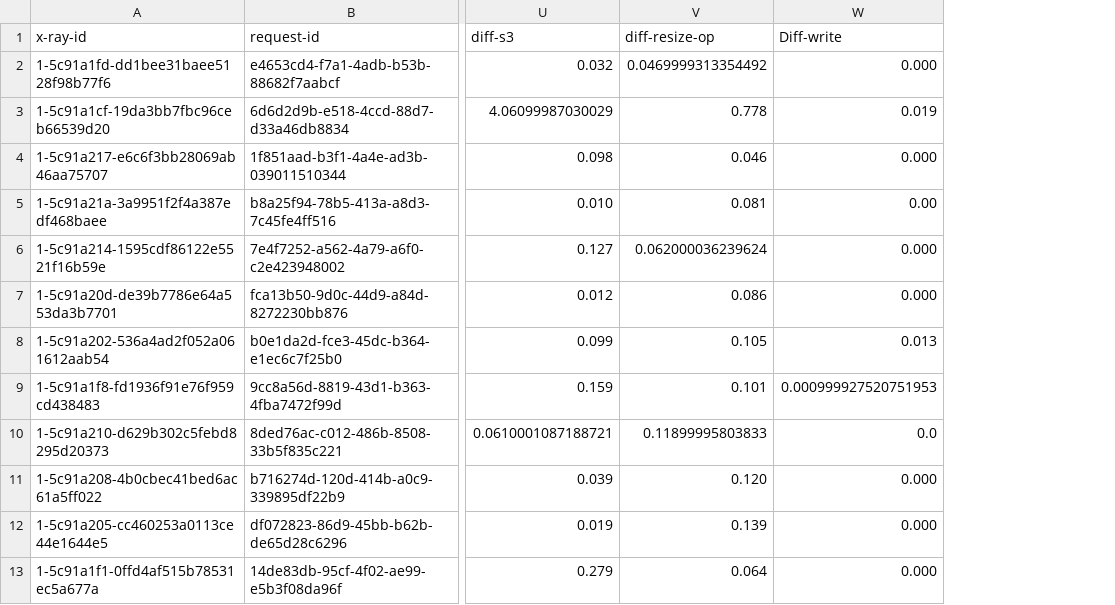
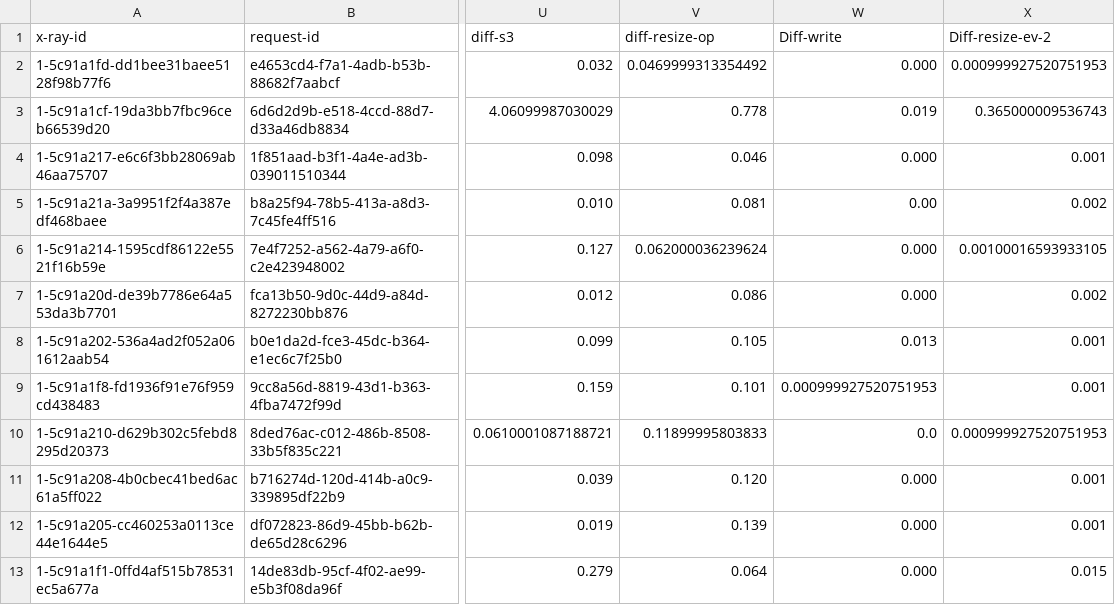
Before and after one commit to seminario-dos/image-handler, a CSV file: xray-data/logs-numbers-1.csv, drawn as a sheet; only a part is shown, gaps mark what is left out; the diff names each change by its address in the sheet, - before the commit and + after, or states it on an @@ line.

Commit message:
update on csv file

```diff
--- a/xray-data/logs-numbers-1.csv
+++ b/xray-data/logs-numbers-1.csv
+column X (Diff-resize-ev-2), rows 2-13: 0.000999927520751953 | 0.365000009536743 | 0.001 | 0.002 | 0.00100016593933105 | 0.002 | 0.001 | 0.001 | 0.000999927520751953 | 0.001 | 0.001 | 0.015
```
